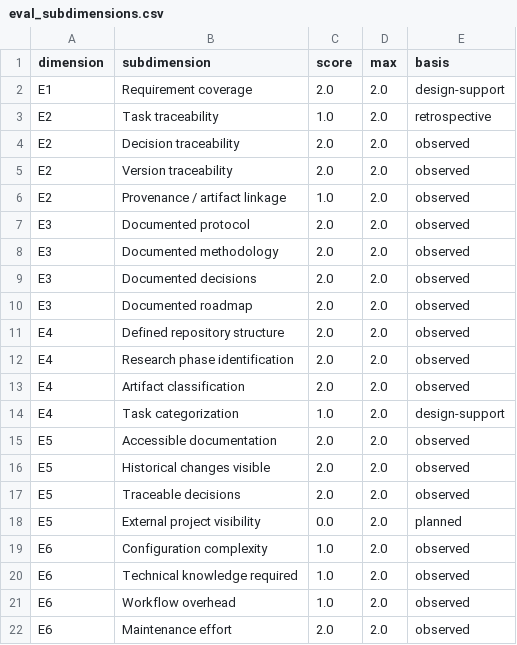
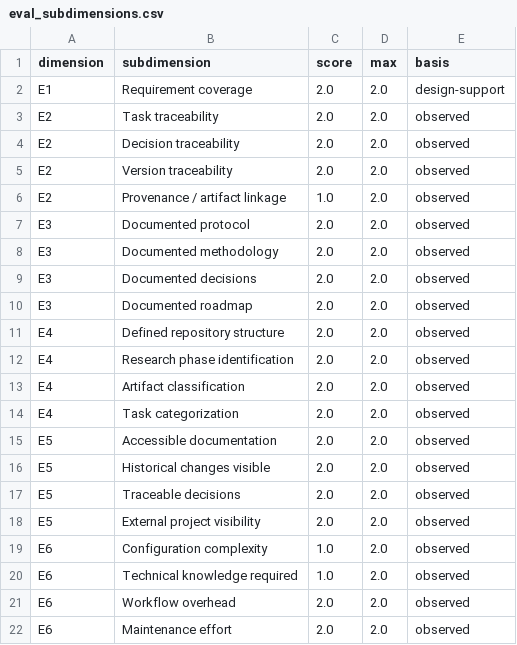
Before and after one commit to telmomm/github-research-infrastructure-study, a CSV file: results/framework/eval_subdimensions.csv, drawn as a sheet.

```diff
--- a/results/framework/eval_subdimensions.csv
+++ b/results/framework/eval_subdimensions.csv
@@ -2,3 +2,3 @@ dimension,subdimension,score,max,basis
 E1,Requirement coverage,2.0,2.0,design-support
-E2,Task traceability,1.0,2.0,retrospective
+E2,Task traceability,2.0,2.0,observed
 E2,Decision traceability,2.0,2.0,observed
@@ -13,3 +13,3 @@ E4,Research phase identification,2.0,2.0,observed
 E4,Artifact classification,2.0,2.0,observed
-E4,Task categorization,1.0,2.0,design-support
+E4,Task categorization,2.0,2.0,observed
 E5,Accessible documentation,2.0,2.0,observed
@@ -17,6 +17,6 @@ E5,Historical changes visible,2.0,2.0,observed
 E5,Traceable decisions,2.0,2.0,observed
-E5,External project visibility,0.0,2.0,planned
+E5,External project visibility,2.0,2.0,observed
 E6,Configuration complexity,1.0,2.0,observed
 E6,Technical knowledge required,1.0,2.0,observed
-E6,Workflow overhead,1.0,2.0,observed
+E6,Workflow overhead,2.0,2.0,observed
 E6,Maintenance effort,2.0,2.0,observed
```
Also changed, not shown: analysis/findings.csv, case-study/evaluation_scores.csv, 8 other files.
